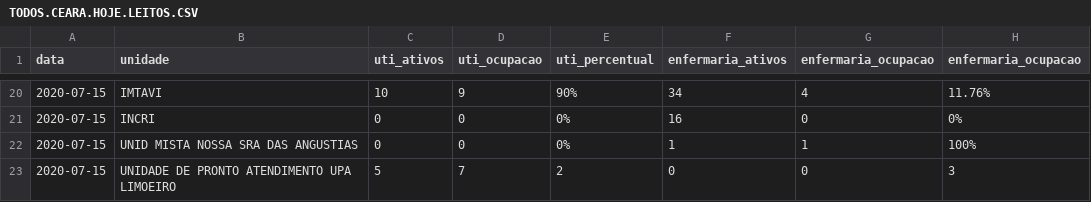
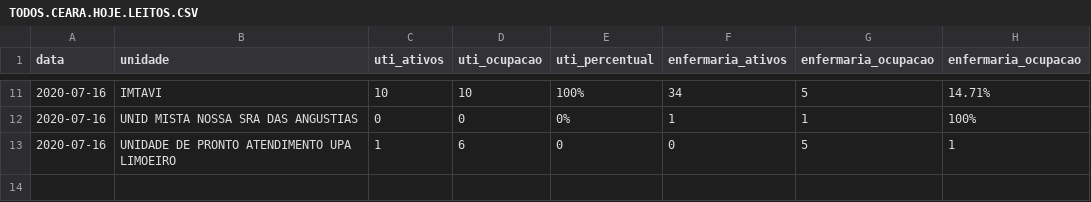
Before and after one commit to rafaelperazzo/covid19, a CSV file: TODOS.CEARA.HOJE.LEITOS.CSV, drawn as a sheet; only a part is shown, gaps mark what is left out; the diff covers the shown part only.

```diff
--- a/TODOS.CEARA.HOJE.LEITOS.CSV
+++ b/TODOS.CEARA.HOJE.LEITOS.CSV
@@ -20,4 +11,3 @@ data,unidade,uti_ativos,uti_ocupacao,uti_percentual,enfermaria_ativos,enfermaria
-2020-07-15, IMTAVI ,10,9, 90% ,34,4, 11.76%
-2020-07-15, INCRI ,0,0, 0% ,16,0, 0%
-2020-07-15, UNID MISTA NOSSA SRA DAS ANGUSTIAS ,0,0, 0% ,1,1, 100%
-2020-07-15, UNIDADE DE PRONTO ATENDIMENTO UPA LIMOEIRO ,5,7, 2 ,0,0, 3
+2020-07-16, IMTAVI ,10,10, 100% ,34,5, 14.71%
+2020-07-16, UNID MISTA NOSSA SRA DAS ANGUSTIAS ,0,0, 0% ,1,1, 100%
+2020-07-16, UNIDADE DE PRONTO ATENDIMENTO UPA LIMOEIRO ,1,6, 0 ,0,5, 1
```
Also changed, not shown: 1 added row, 10 removed rows and 23 edited cells elsewhere in this file, todos.cariri.hoje.csv, 4 other files.
